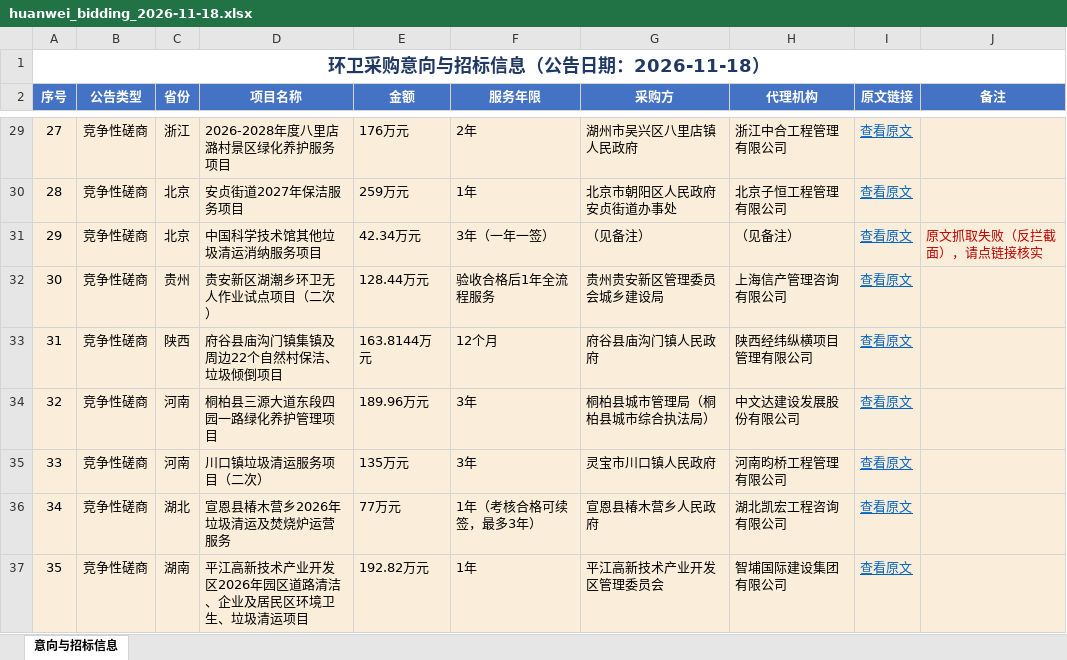
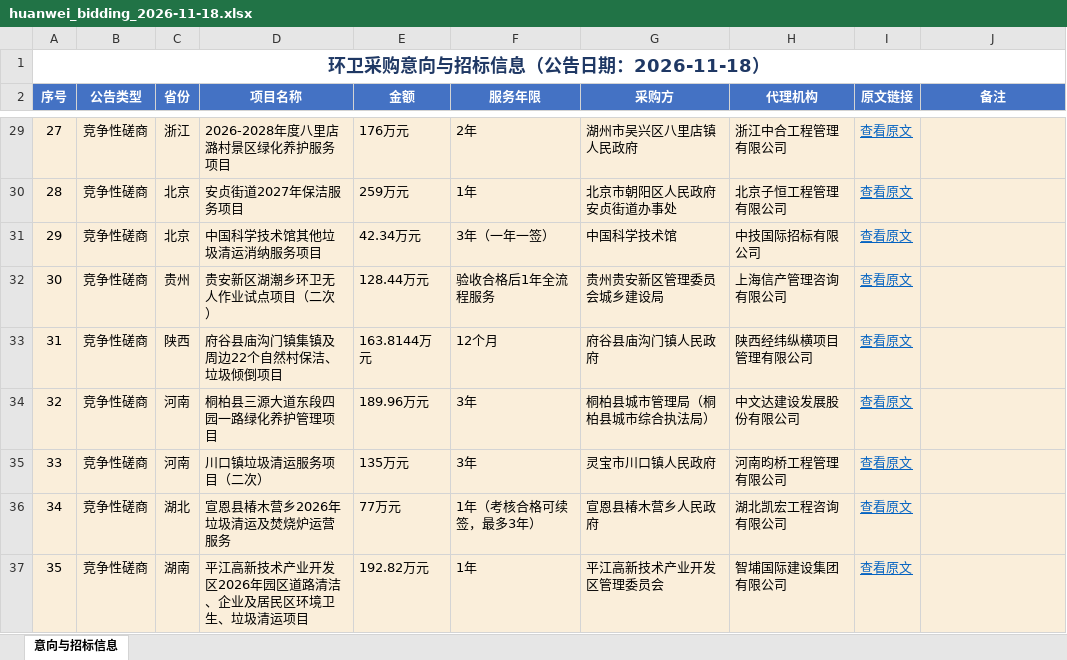
Before and after one commit to Luke1223S/huanwei-daily, an Excel workbook: docs/huanwei_bidding_2026-11-18.xlsx, sheet 意向与招标信息, drawn as a sheet; only a part is shown, gaps mark what is left out; values as stored, in another font and other column widths than the file's, no borders; the diff names each change by its address in the sheet, - before the commit and + after, or states it on an @@ line.

Commit message:
add bidding excel docs/huanwei_bidding_2026-11-18.xlsx

```diff
--- a/docs/huanwei_bidding_2026-11-18.xlsx (sheet 意向与招标信息)
+++ b/docs/huanwei_bidding_2026-11-18.xlsx (sheet 意向与招标信息)
-G31 (采购方): （见备注）
+G31 (采购方): 中国科学技术馆
-H31 (代理机构): （见备注）
+H31 (代理机构): 中技国际招标有限公司
-J31 (备注): 原文抓取失败（反拦截面），请点链接核实
+J31 (备注): (empty)
```
